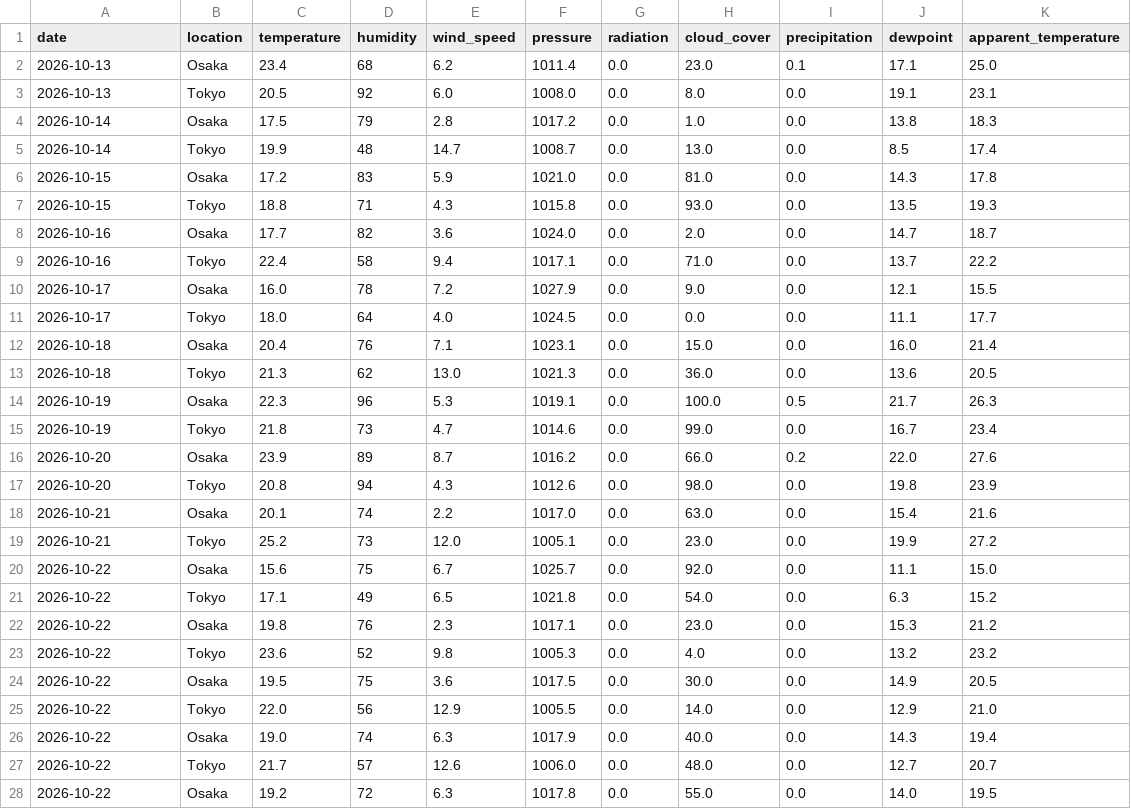
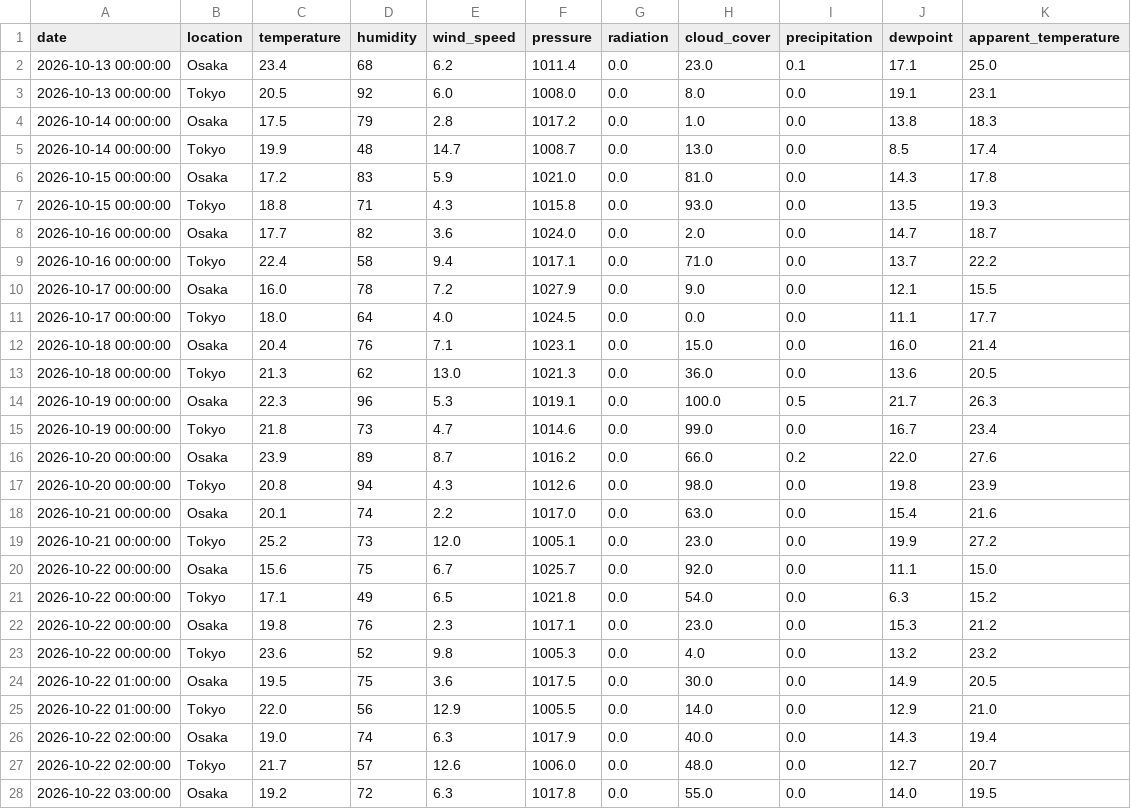
Before and after one commit to jhida413/weather-data-1, a CSV file: data/weather.csv, drawn as a sheet; only a part is shown; the diff covers the shown part only.

```diff
--- a/data/weather.csv
+++ b/data/weather.csv
@@ -1,28 +1,28 @@
 date,location,temperature,humidity,wind_speed,pressure,radiation,cloud_cover,precipitation,dewpoint,apparent_temperature
-2026-10-13,Osaka,23.4,68,6.2,1011.4,0.0,23.0,0.1,17.1,25.0
-2026-10-13,Tokyo,20.5,92,6.0,1008.0,0.0,8.0,0.0,19.1,23.1
-2026-10-14,Osaka,17.5,79,2.8,1017.2,0.0,1.0,0.0,13.8,18.3
-2026-10-14,Tokyo,19.9,48,14.7,1008.7,0.0,13.0,0.0,8.5,17.4
-2026-10-15,Osaka,17.2,83,5.9,1021.0,0.0,81.0,0.0,14.3,17.8
-2026-10-15,Tokyo,18.8,71,4.3,1015.8,0.0,93.0,0.0,13.5,19.3
-2026-10-16,Osaka,17.7,82,3.6,1024.0,0.0,2.0,0.0,14.7,18.7
-2026-10-16,Tokyo,22.4,58,9.4,1017.1,0.0,71.0,0.0,13.7,22.2
-2026-10-17,Osaka,16.0,78,7.2,1027.9,0.0,9.0,0.0,12.1,15.5
-2026-10-17,Tokyo,18.0,64,4.0,1024.5,0.0,0.0,0.0,11.1,17.7
-2026-10-18,Osaka,20.4,76,7.1,1023.1,0.0,15.0,0.0,16.0,21.4
-2026-10-18,Tokyo,21.3,62,13.0,1021.3,0.0,36.0,0.0,13.6,20.5
-2026-10-19,Osaka,22.3,96,5.3,1019.1,0.0,100.0,0.5,21.7,26.3
-2026-10-19,Tokyo,21.8,73,4.7,1014.6,0.0,99.0,0.0,16.7,23.4
-2026-10-20,Osaka,23.9,89,8.7,1016.2,0.0,66.0,0.2,22.0,27.6
-2026-10-20,Tokyo,20.8,94,4.3,1012.6,0.0,98.0,0.0,19.8,23.9
-2026-10-21,Osaka,20.1,74,2.2,1017.0,0.0,63.0,0.0,15.4,21.6
-2026-10-21,Tokyo,25.2,73,12.0,1005.1,0.0,23.0,0.0,19.9,27.2
-2026-10-22,Osaka,15.6,75,6.7,1025.7,0.0,92.0,0.0,11.1,15.0
-2026-10-22,Tokyo,17.1,49,6.5,1021.8,0.0,54.0,0.0,6.3,15.2
-2026-10-22,Osaka,19.8,76,2.3,1017.1,0.0,23.0,0.0,15.3,21.2
-2026-10-22,Tokyo,23.6,52,9.8,1005.3,0.0,4.0,0.0,13.2,23.2
-2026-10-22,Osaka,19.5,75,3.6,1017.5,0.0,30.0,0.0,14.9,20.5
-2026-10-22,Tokyo,22.0,56,12.9,1005.5,0.0,14.0,0.0,12.9,21.0
-2026-10-22,Osaka,19.0,74,6.3,1017.9,0.0,40.0,0.0,14.3,19.4
-2026-10-22,Tokyo,21.7,57,12.6,1006.0,0.0,48.0,0.0,12.7,20.7
-2026-10-22,Osaka,19.2,72,6.3,1017.8,0.0,55.0,0.0,14.0,19.5
+2026-10-13 00:00:00,Osaka,23.4,68,6.2,1011.4,0.0,23.0,0.1,17.1,25.0
+2026-10-13 00:00:00,Tokyo,20.5,92,6.0,1008.0,0.0,8.0,0.0,19.1,23.1
+2026-10-14 00:00:00,Osaka,17.5,79,2.8,1017.2,0.0,1.0,0.0,13.8,18.3
+2026-10-14 00:00:00,Tokyo,19.9,48,14.7,1008.7,0.0,13.0,0.0,8.5,17.4
+2026-10-15 00:00:00,Osaka,17.2,83,5.9,1021.0,0.0,81.0,0.0,14.3,17.8
+2026-10-15 00:00:00,Tokyo,18.8,71,4.3,1015.8,0.0,93.0,0.0,13.5,19.3
+2026-10-16 00:00:00,Osaka,17.7,82,3.6,1024.0,0.0,2.0,0.0,14.7,18.7
+2026-10-16 00:00:00,Tokyo,22.4,58,9.4,1017.1,0.0,71.0,0.0,13.7,22.2
+2026-10-17 00:00:00,Osaka,16.0,78,7.2,1027.9,0.0,9.0,0.0,12.1,15.5
+2026-10-17 00:00:00,Tokyo,18.0,64,4.0,1024.5,0.0,0.0,0.0,11.1,17.7
+2026-10-18 00:00:00,Osaka,20.4,76,7.1,1023.1,0.0,15.0,0.0,16.0,21.4
+2026-10-18 00:00:00,Tokyo,21.3,62,13.0,1021.3,0.0,36.0,0.0,13.6,20.5
+2026-10-19 00:00:00,Osaka,22.3,96,5.3,1019.1,0.0,100.0,0.5,21.7,26.3
+2026-10-19 00:00:00,Tokyo,21.8,73,4.7,1014.6,0.0,99.0,0.0,16.7,23.4
+2026-10-20 00:00:00,Osaka,23.9,89,8.7,1016.2,0.0,66.0,0.2,22.0,27.6
+2026-10-20 00:00:00,Tokyo,20.8,94,4.3,1012.6,0.0,98.0,0.0,19.8,23.9
+2026-10-21 00:00:00,Osaka,20.1,74,2.2,1017.0,0.0,63.0,0.0,15.4,21.6
+2026-10-21 00:00:00,Tokyo,25.2,73,12.0,1005.1,0.0,23.0,0.0,19.9,27.2
+2026-10-22 00:00:00,Osaka,15.6,75,6.7,1025.7,0.0,92.0,0.0,11.1,15.0
+2026-10-22 00:00:00,Tokyo,17.1,49,6.5,1021.8,0.0,54.0,0.0,6.3,15.2
+2026-10-22 00:00:00,Osaka,19.8,76,2.3,1017.1,0.0,23.0,0.0,15.3,21.2
+2026-10-22 00:00:00,Tokyo,23.6,52,9.8,1005.3,0.0,4.0,0.0,13.2,23.2
+2026-10-22 01:00:00,Osaka,19.5,75,3.6,1017.5,0.0,30.0,0.0,14.9,20.5
+2026-10-22 01:00:00,Tokyo,22.0,56,12.9,1005.5,0.0,14.0,0.0,12.9,21.0
+2026-10-22 02:00:00,Osaka,19.0,74,6.3,1017.9,0.0,40.0,0.0,14.3,19.4
+2026-10-22 02:00:00,Tokyo,21.7,57,12.6,1006.0,0.0,48.0,0.0,12.7,20.7
+2026-10-22 03:00:00,Osaka,19.2,72,6.3,1017.8,0.0,55.0,0.0,14.0,19.5
```
Also changed, not shown: 101 edited cells elsewhere in this file.
